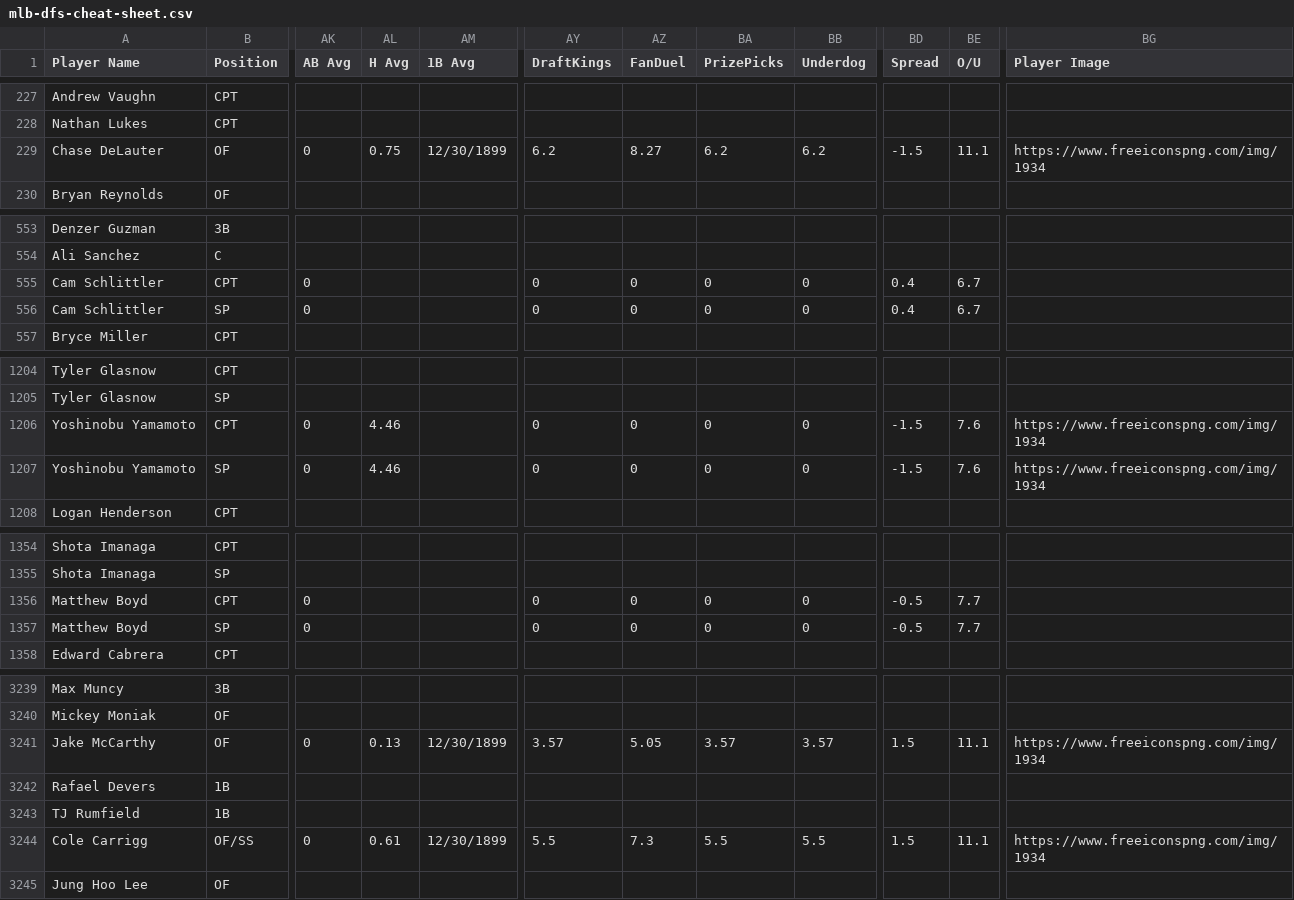
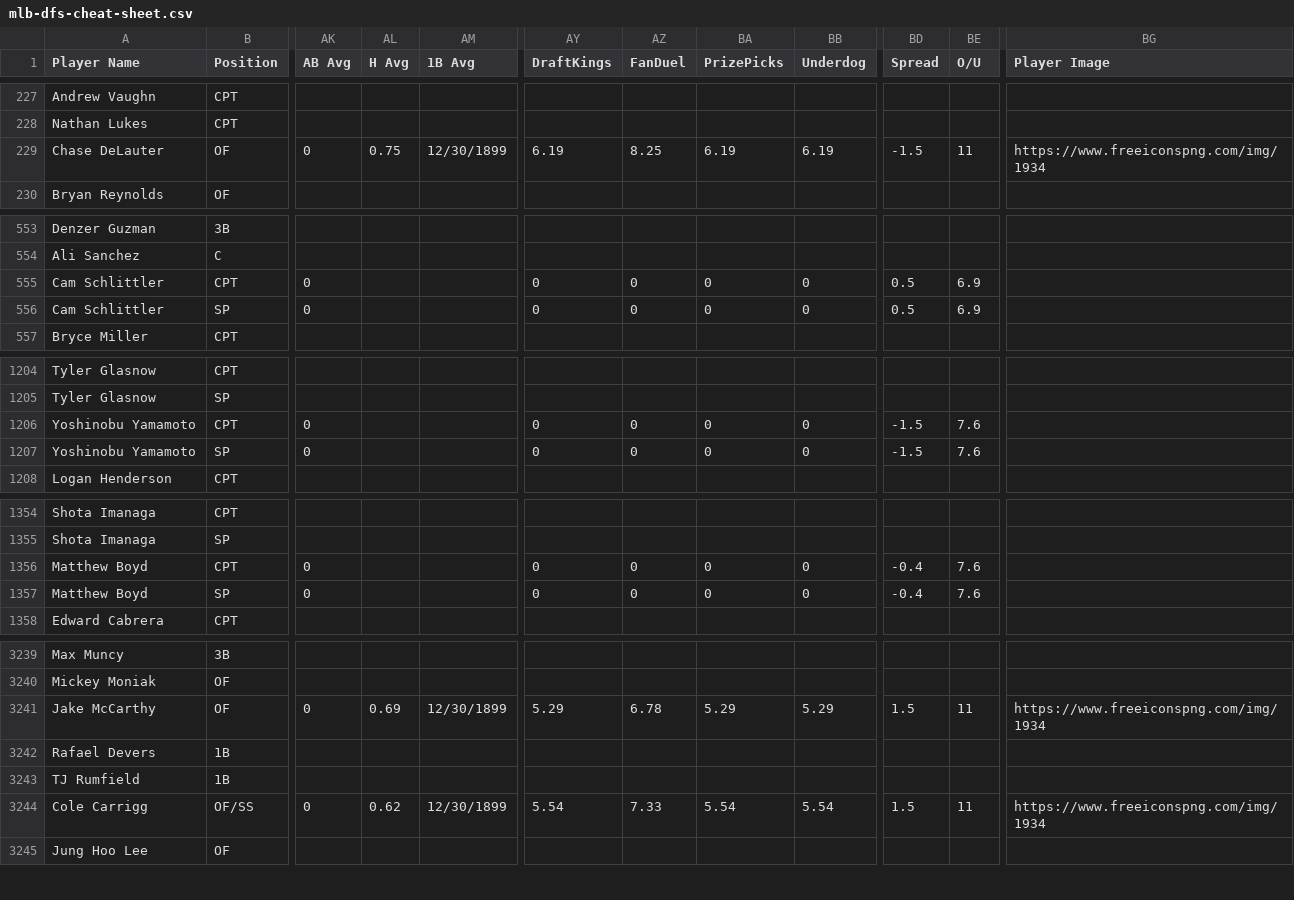
Before and after one commit to 925Sports/mlb-dfs-data, a CSV file: mlb-dfs-cheat-sheet.csv, drawn as a sheet; only a part is shown, gaps mark what is left out; the diff covers the shown part only; the diff names each change by its address in the sheet, - before the commit and + after, or states it on an @@ line.

```diff
--- a/mlb-dfs-cheat-sheet.csv
+++ b/mlb-dfs-cheat-sheet.csv
-AY229 (DraftKings): 6.2
+AY229 (DraftKings): 6.19
-AZ229 (FanDuel): 8.27
+AZ229 (FanDuel): 8.25
-BA229 (PrizePicks): 6.2
+BA229 (PrizePicks): 6.19
-BB229 (Underdog): 6.2
+BB229 (Underdog): 6.19
-BE229 (O/U): 11.1
+BE229 (O/U): 11
-BD555:BD556 (Spread): 0.4
+BD555:BD556 (Spread): 0.5
-BE555:BE556 (O/U): 6.7
+BE555:BE556 (O/U): 6.9
-AL1206:AL1207 (H Avg): 4.46
+AL1206:AL1207 (H Avg): (empty)
-BG1206:BG1207 (Player Image): https://www.freeiconspng.com/img/1934
+BG1206:BG1207 (Player Image): (empty)
-BD1356:BD1357 (Spread): -0.5
+BD1356:BD1357 (Spread): -0.4
-BE1356:BE1357 (O/U): 7.7
+BE1356:BE1357 (O/U): 7.6
-AL3241 (H Avg): 0.13
+AL3241 (H Avg): 0.69
-AY3241 (DraftKings): 3.57
+AY3241 (DraftKings): 5.29
-AZ3241 (FanDuel): 5.05
+AZ3241 (FanDuel): 6.78
-BA3241 (PrizePicks): 3.57
+BA3241 (PrizePicks): 5.29
-BB3241 (Underdog): 3.57
+BB3241 (Underdog): 5.29
-BE3241 (O/U): 11.1
+BE3241 (O/U): 11
-AL3244 (H Avg): 0.61
+AL3244 (H Avg): 0.62
-AY3244 (DraftKings): 5.5
+AY3244 (DraftKings): 5.54
-AZ3244 (FanDuel): 7.3
+AZ3244 (FanDuel): 7.33
-BA3244 (PrizePicks): 5.5
+BA3244 (PrizePicks): 5.54
-BB3244 (Underdog): 5.5
+BB3244 (Underdog): 5.54
-BE3244 (O/U): 11.1
+BE3244 (O/U): 11
```
Also changed, not shown: 65 edited cells elsewhere in this file.
